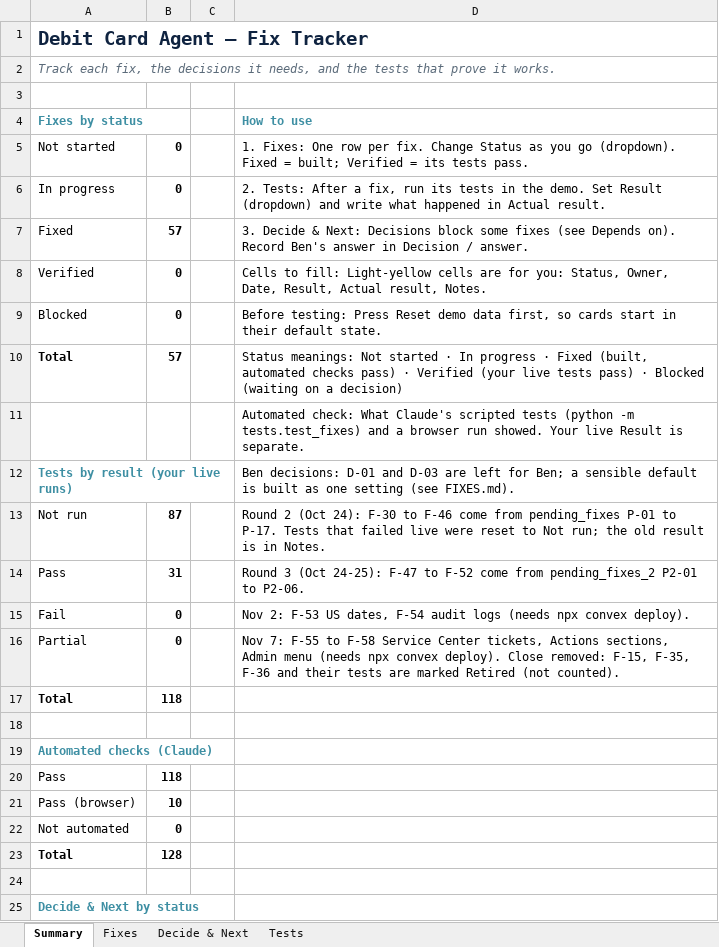
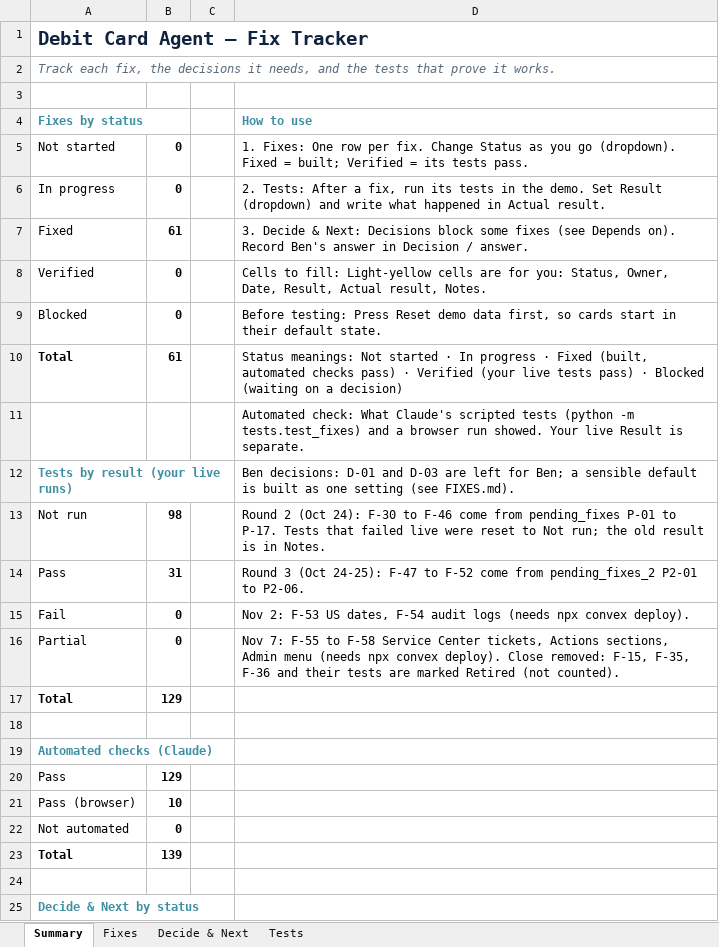
Before and after one commit to guykoch/bny-debit-card-agent, an Excel workbook: Agent_Fix_Tracker.xlsx, sheet Summary, drawn as a sheet; only a part is shown; values as stored, in another font and other column widths than the file's, no borders; the diff names each change by its address in the sheet, - before the commit and + after, or states it on an @@ line.

```diff
--- a/Agent_Fix_Tracker.xlsx (sheet Summary)
+++ b/Agent_Fix_Tracker.xlsx (sheet Summary)
-B7: 57
+B7: 61
-B10: 57
+B10: 61
-B13: 87
+B13: 98
-B17: 118
+B17: 129
-B20: 118
+B20: 129
-B23: 128
+B23: 139
```
Also changed, not shown: sheet Tests, sheet Fixes, 42 other files.
